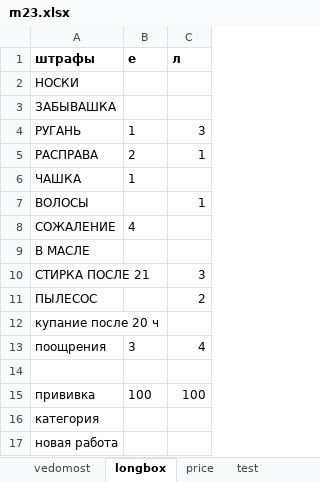
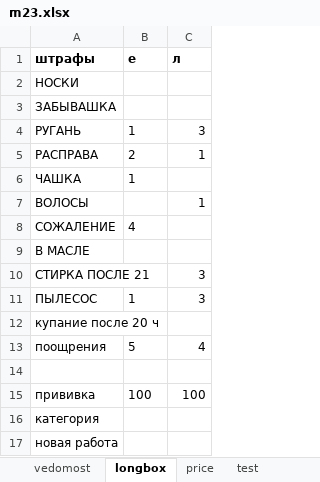
Before and after one commit to EgorVjalkov/study_to_live, an Excel workbook: months/m23/m23.xlsx, sheet longbox, drawn as a sheet; values as stored, in another font and other column widths than the file's, no borders; conditional formats not drawn; the diff names each change by its address in the sheet, - before the commit and + after, or states it on an @@ line.

```diff
--- a/months/m23/m23.xlsx (sheet longbox)
+++ b/months/m23/m23.xlsx (sheet longbox)
-B11 (е): (empty)
+B11 (е): 1
-C11 (л): 2
+C11 (л): 3
-B13 (е): 3
+B13 (е): 5
```
Also changed, not shown: sheet vedomost, sheet price.
